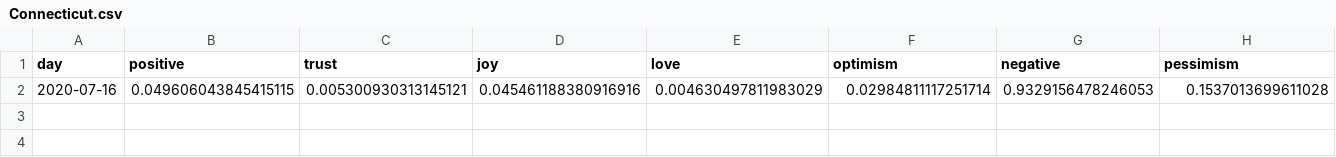
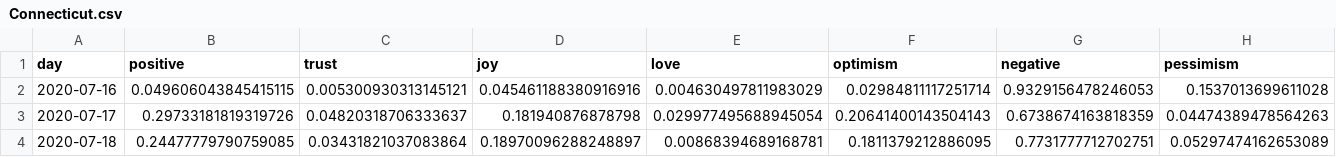
Before and after one commit to ipavlopoulos/emotions, a CSV file: docs/DATA/Connecticut.csv, drawn as a sheet; only a part is shown; rows hold the shown columns only; the diff names each change by its address in the sheet, - before the commit and + after, or states it on an @@ line.

```diff
--- a/docs/DATA/Connecticut.csv
+++ b/docs/DATA/Connecticut.csv
+row 3: 2020-07-17 | 0.29733181819319726 | 0.04820318706333637 | 0.181940876878798 | 0.029977495688945054 | 0.20641400143504143 | 0.6738674163818359 | 0.04474389478564263
+row 4: 2020-07-18 | 0.24477779790759085 | 0.03431821037083864 | 0.18970096288248897 | 0.00868394689168781 | 0.1811379212886095 | 0.7731777712702751 | 0.05297474162653089
```
Also changed, not shown: docs/DATA/Florida.csv, docs/DATA/Indiana.csv, 28 other files.
